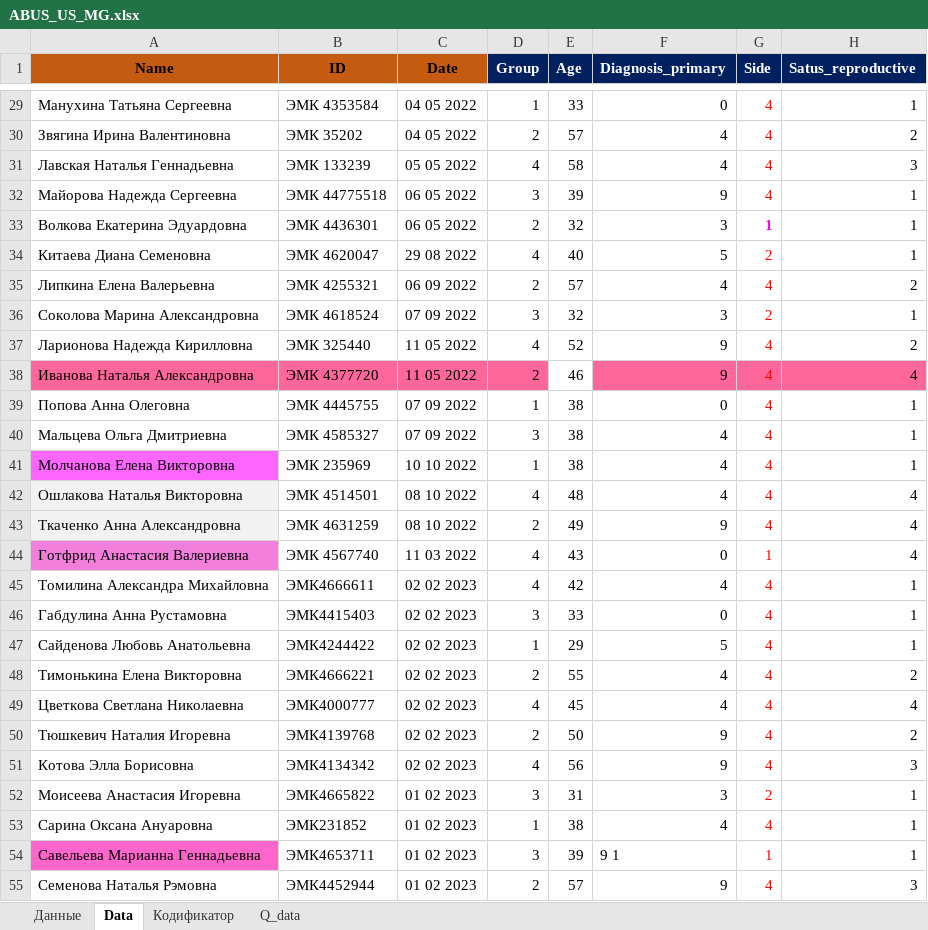
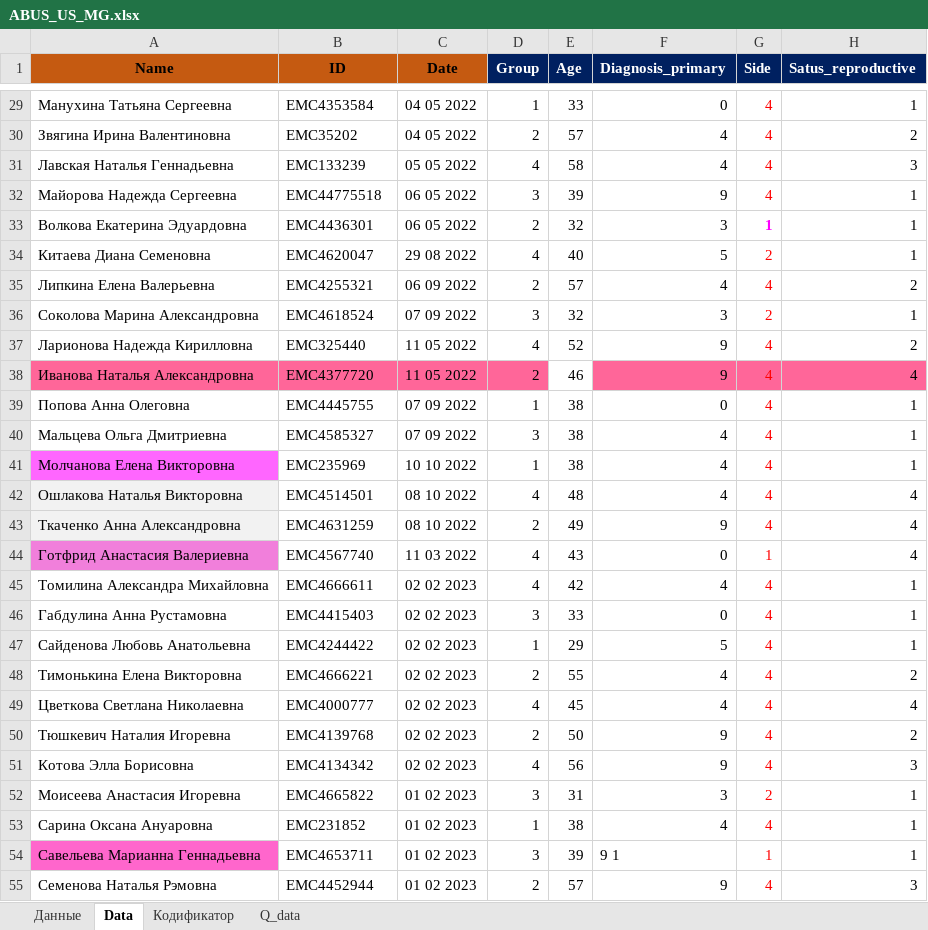
Before and after one commit to AndreyPovaliy/ABUS_US_diagnostics, an Excel workbook: ABUS_US_MG.xlsx, sheet Data, drawn as a sheet; only a part is shown, gaps mark what is left out; values as stored, in another font and other column widths than the file's, no borders; conditional formats not drawn; the diff covers the shown part only; the diff names each change by its address in the sheet, - before the commit and + after, or states it on an @@ line.

```diff
--- a/ABUS_US_MG.xlsx (sheet Data)
+++ b/ABUS_US_MG.xlsx (sheet Data)
-B29 (ID): ЭМК 4353584
+B29 (ID): EMC4353584
-B30 (ID): ЭМК 35202
+B30 (ID): EMC35202
-B31 (ID): ЭМК 133239
+B31 (ID): EMC133239
-B32 (ID): ЭМК 44775518
+B32 (ID): EMC44775518
-B33 (ID): ЭМК 4436301
+B33 (ID): EMC4436301
-B34 (ID): ЭМК 4620047
+B34 (ID): EMC4620047
-B35 (ID): ЭМК 4255321
+B35 (ID): EMC4255321
-B36 (ID): ЭМК 4618524
+B36 (ID): EMC4618524
-B37 (ID): ЭМК 325440
+B37 (ID): EMC325440
-B38 (ID): ЭМК 4377720
+B38 (ID): EMC4377720
-B39 (ID): ЭМК 4445755
+B39 (ID): EMC4445755
-B40 (ID): ЭМК 4585327
+B40 (ID): EMC4585327
-B41 (ID): ЭМК 235969
+B41 (ID): EMC235969
-B42 (ID): ЭМК 4514501
+B42 (ID): EMC4514501
-B43 (ID): ЭМК 4631259
+B43 (ID): EMC4631259
-B44 (ID): ЭМК 4567740
+B44 (ID): EMC4567740
-B45 (ID): ЭМК4666611
+B45 (ID): EMC4666611
-B46 (ID): ЭМК4415403
+B46 (ID): EMC4415403
-B47 (ID): ЭМК4244422
+B47 (ID): EMC4244422
-B48 (ID): ЭМК4666221
+B48 (ID): EMC4666221
-B49 (ID): ЭМК4000777
+B49 (ID): EMC4000777
-B50 (ID): ЭМК4139768
+B50 (ID): EMC4139768
-B51 (ID): ЭМК4134342
+B51 (ID): EMC4134342
-B52 (ID): ЭМК4665822
+B52 (ID): EMC4665822
-B53 (ID): ЭМК231852
+B53 (ID): EMC231852
-B54 (ID): ЭМК4653711
+B54 (ID): EMC4653711
-B55 (ID): ЭМК4452944
+B55 (ID): EMC4452944
```
Also changed, not shown: 2 removed rows and 571 edited cells elsewhere in this sheet, 01. Preprocessing data/data_CSV/02_US.xlsx, 01. Preprocessing data/data_CSV/03_MMG.xlsx, 15 other files.
